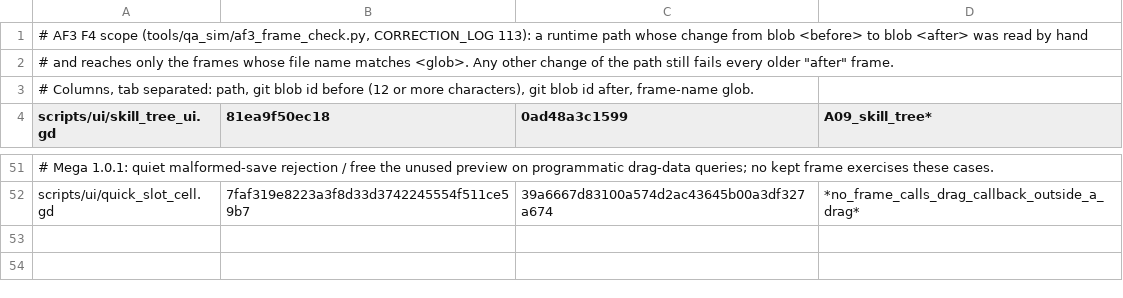
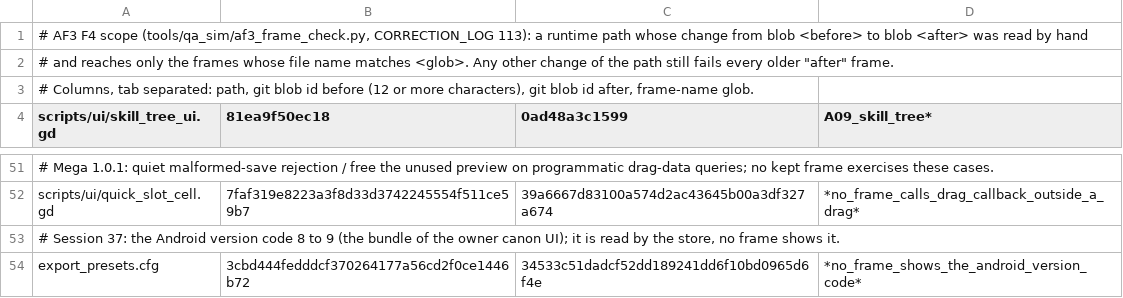
Before and after one commit to maxxxxx55555/igra, a TSV file: tools/qa_sim/af3_f4_scope.tsv, drawn as a sheet; only a part is shown, gaps mark what is left out; the diff names each change by its address in the sheet, - before the commit and + after, or states it on an @@ line.

```diff
--- a/tools/qa_sim/af3_f4_scope.tsv
+++ b/tools/qa_sim/af3_f4_scope.tsv
+row 53: # Session 37: the Android version code 8 to 9 (the bundle of the owner canon UI); it is read by the store, no frame shows it.
+row 54: export_presets.cfg | 3cbd444fedddcf370264177a56cd2f0ce1446b72 | 34533c51dadcf52dd189241dd6f10bd0965d6f4e | *no_frame_shows_the_android_version_code*
```
Also changed, not shown: 1 other file.
